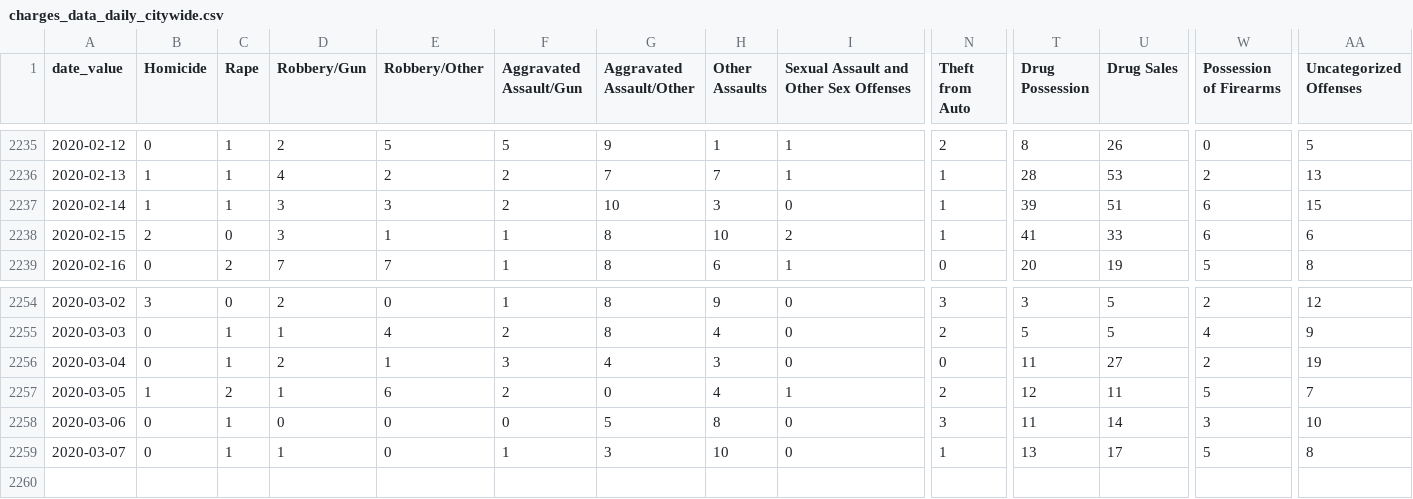
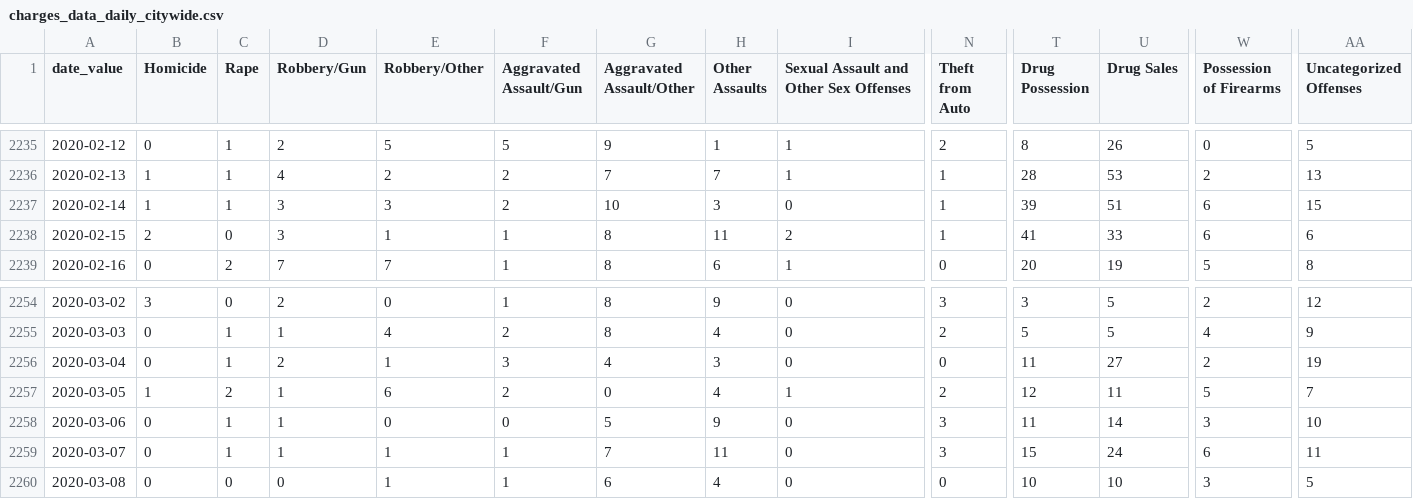
Before and after one commit to PhillyDistrictAttorneysOffice/phillydao-public-data, a CSV file: docs/data/charges_data_daily_citywide.csv, drawn as a sheet; only a part is shown, gaps mark what is left out; rows hold the shown columns only; the diff names each change by its address in the sheet, - before the commit and + after, or states it on an @@ line.

```diff
--- a/docs/data/charges_data_daily_citywide.csv
+++ b/docs/data/charges_data_daily_citywide.csv
-H2238 (Other Assaults): 10
+H2238 (Other Assaults): 11
-D2258 (Robbery/Gun): 0
+D2258 (Robbery/Gun): 1
-H2258 (Other Assaults): 8
+H2258 (Other Assaults): 9
-E2259 (Robbery/Other): 0
+E2259 (Robbery/Other): 1
-G2259 (Aggravated Assault/Other): 3
+G2259 (Aggravated Assault/Other): 7
-H2259 (Other Assaults): 10
+H2259 (Other Assaults): 11
-N2259 (Theft from Auto): 1
+N2259 (Theft from Auto): 3
-T2259 (Drug Possession): 13
+T2259 (Drug Possession): 15
-U2259 (Drug Sales): 17
+U2259 (Drug Sales): 24
-W2259 (Possession of Firearms): 5
+W2259 (Possession of Firearms): 6
-AA2259 (Uncategorized Offenses): 8
+AA2259 (Uncategorized Offenses): 11
+row 2260: 2020-03-08 | 0 | 0 | 0 | 1 | 1 | 6 | 4 | 0 | 0 | 10 | 10 | 3 | 5
```
Also changed, not shown: docs/data/arrest_data_daily_citywide.csv, docs/data/future_years_supervision_data_daily_citywide.csv, 34 other files.
